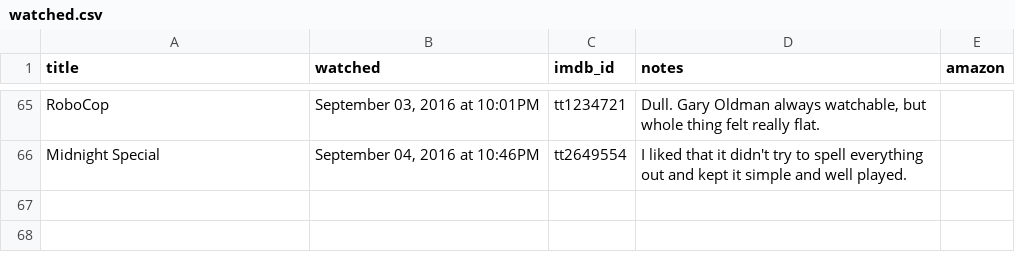
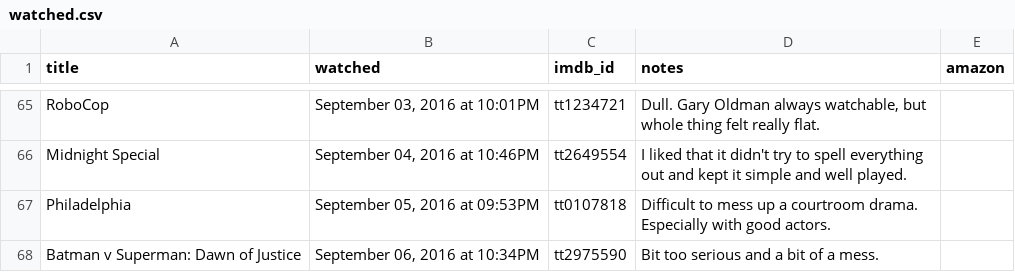
Before and after one commit to kjmears/kjmears.github.io, a CSV file: _data/watched.csv, drawn as a sheet; only a part is shown, gaps mark what is left out; the diff names each change by its address in the sheet, - before the commit and + after, or states it on an @@ line.

Commit message:
Updates films and notes

```diff
--- a/_data/watched.csv
+++ b/_data/watched.csv
+row 67: Philadelphia | September 05, 2016 at 09:53PM | tt0107818 | Difficult to mess up a courtroom drama. Especially with good actors.
+row 68: Batman v Superman: Dawn of Justice | September 06, 2016 at 10:34PM | tt2975590 | Bit too serious and a bit of a mess.
```
